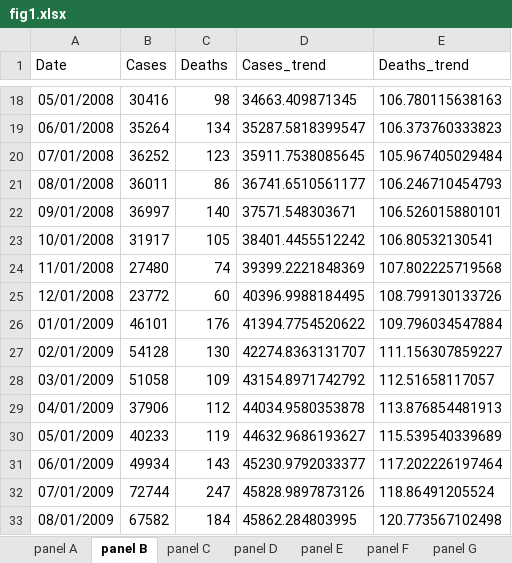
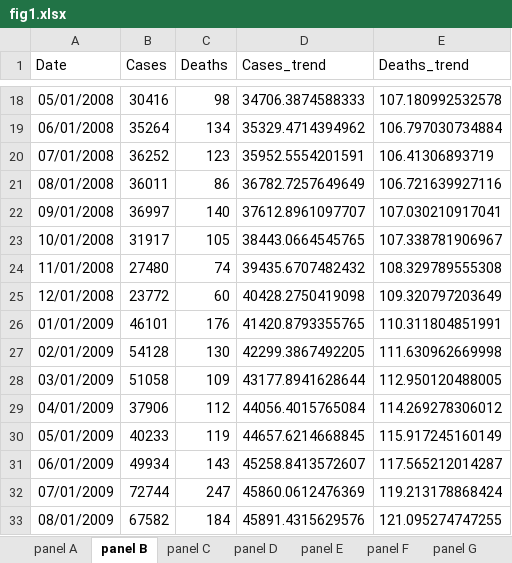
Before and after one commit to xmusphlkg/ID_TH, an Excel workbook: Outcome/Appendix/figure_data/fig1.xlsx, sheet panel B, drawn as a sheet; only a part is shown, gaps mark what is left out; values as stored, in another font and other column widths than the file's, no borders; the diff covers the shown part only; the diff names each change by its address in the sheet, - before the commit and + after, or states it on an @@ line.

```diff
--- a/Outcome/Appendix/figure_data/fig1.xlsx (sheet panel B)
+++ b/Outcome/Appendix/figure_data/fig1.xlsx (sheet panel B)
-D18 (Cases_trend): 34663.409871345
+D18 (Cases_trend): 34706.3874588333
-E18 (Deaths_trend): 106.780115638163
+E18 (Deaths_trend): 107.180992532578
-D19 (Cases_trend): 35287.5818399547
+D19 (Cases_trend): 35329.4714394962
-E19 (Deaths_trend): 106.373760333823
+E19 (Deaths_trend): 106.797030734884
-D20 (Cases_trend): 35911.7538085645
+D20 (Cases_trend): 35952.5554201591
-E20 (Deaths_trend): 105.967405029484
+E20 (Deaths_trend): 106.41306893719
-D21 (Cases_trend): 36741.6510561177
+D21 (Cases_trend): 36782.7257649649
-E21 (Deaths_trend): 106.246710454793
+E21 (Deaths_trend): 106.721639927116
-D22 (Cases_trend): 37571.548303671
+D22 (Cases_trend): 37612.8961097707
-E22 (Deaths_trend): 106.526015880101
+E22 (Deaths_trend): 107.030210917041
-D23 (Cases_trend): 38401.4455512242
+D23 (Cases_trend): 38443.0664545765
-E23 (Deaths_trend): 106.80532130541
+E23 (Deaths_trend): 107.338781906967
-D24 (Cases_trend): 39399.2221848369
+D24 (Cases_trend): 39435.6707482432
-E24 (Deaths_trend): 107.802225719568
+E24 (Deaths_trend): 108.329789555308
-D25 (Cases_trend): 40396.9988184495
+D25 (Cases_trend): 40428.2750419098
-E25 (Deaths_trend): 108.799130133726
+E25 (Deaths_trend): 109.320797203649
-D26 (Cases_trend): 41394.7754520622
+D26 (Cases_trend): 41420.8793355765
-E26 (Deaths_trend): 109.796034547884
+E26 (Deaths_trend): 110.311804851991
-D27 (Cases_trend): 42274.8363131707
+D27 (Cases_trend): 42299.3867492205
-E27 (Deaths_trend): 111.156307859227
+E27 (Deaths_trend): 111.630962669998
-D28 (Cases_trend): 43154.8971742792
+D28 (Cases_trend): 43177.8941628644
-E28 (Deaths_trend): 112.51658117057
+E28 (Deaths_trend): 112.950120488005
-D29 (Cases_trend): 44034.9580353878
+D29 (Cases_trend): 44056.4015765084
-E29 (Deaths_trend): 113.876854481913
+E29 (Deaths_trend): 114.269278306012
-D30 (Cases_trend): 44632.9686193627
+D30 (Cases_trend): 44657.6214668845
-E30 (Deaths_trend): 115.539540339689
+E30 (Deaths_trend): 115.917245160149
-D31 (Cases_trend): 45230.9792033377
+D31 (Cases_trend): 45258.8413572607
-E31 (Deaths_trend): 117.202226197464
+E31 (Deaths_trend): 117.565212014287
-D32 (Cases_trend): 45828.9897873126
+D32 (Cases_trend): 45860.0612476369
-E32 (Deaths_trend): 118.86491205524
+E32 (Deaths_trend): 119.213178868424
-D33 (Cases_trend): 45862.284803995
+D33 (Cases_trend): 45891.4315629576
-E33 (Deaths_trend): 120.773567102498
+E33 (Deaths_trend): 121.095274747255
```
Also changed, not shown: 6 removed rows and 376 edited cells elsewhere in this sheet, sheet panel D, sheet panel G, sheet panel E, sheet panel H, sheet panel F, sheet panel A, 1 more sheet, Outcome/Appendix/figure_data/fig3.xlsx, 22 other files.
